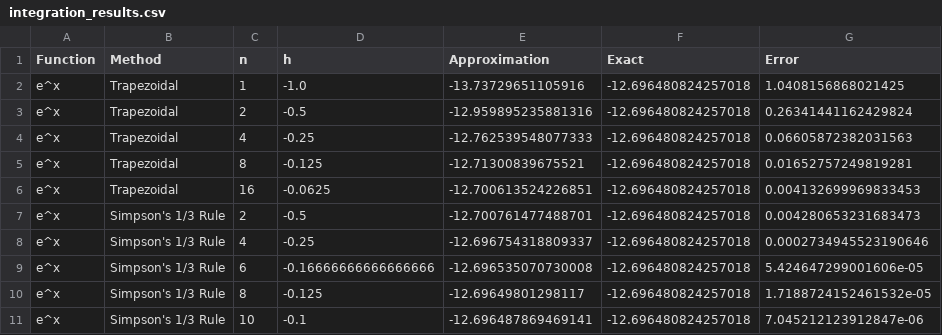
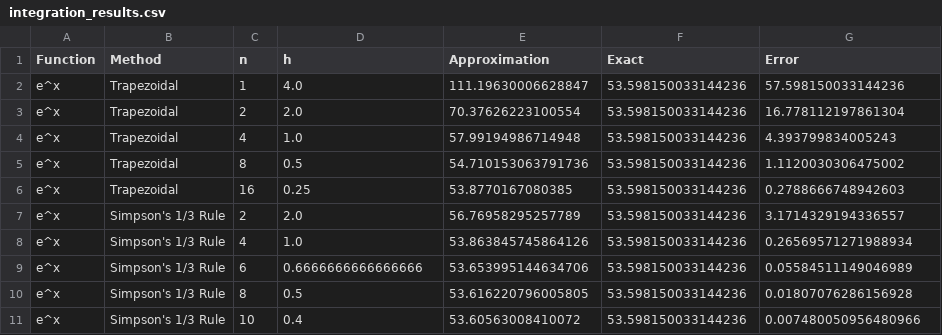
Before and after one commit to Prapti-gagare/Numerical-Computing, a CSV file: Python_Matrix/Numerical_differentiation/main/integration_results.csv, drawn as a sheet; only a part is shown; the diff covers the shown part only.

Commit message:
updated main

```diff
--- a/Python_Matrix/Numerical_differentiation/main/integration_results.csv
+++ b/Python_Matrix/Numerical_differentiation/main/integration_results.csv
@@ -1,11 +1,11 @@
 Function,Method,n,h,Approximation,Exact,Error
-e^x,Trapezoidal,1,-1.0,-13.73729651105916,-12.696480824257018,1.0408156868021425
-e^x,Trapezoidal,2,-0.5,-12.959895235881316,-12.696480824257018,0.26341441162429824
-e^x,Trapezoidal,4,-0.25,-12.762539548077333,-12.696480824257018,0.06605872382031563
-e^x,Trapezoidal,8,-0.125,-12.71300839675521,-12.696480824257018,0.01652757249819281
-e^x,Trapezoidal,16,-0.0625,-12.700613524226851,-12.696480824257018,0.004132699969833453
-e^x,Simpson's 1/3 Rule,2,-0.5,-12.700761477488701,-12.696480824257018,0.004280653231683473
-e^x,Simpson's 1/3 Rule,4,-0.25,-12.696754318809337,-12.696480824257018,0.0002734945523190646
-e^x,Simpson's 1/3 Rule,6,-0.16666666666666666,-12.696535070730008,-12.696480824257018,5.424647299001606e-05
-e^x,Simpson's 1/3 Rule,8,-0.125,-12.69649801298117,-12.696480824257018,1.7188724152461532e-05
-e^x,Simpson's 1/3 Rule,10,-0.1,-12.696487869469141,-12.696480824257018,7.045212123912847e-06
+e^x,Trapezoidal,1,4.0,111.19630006628847,53.598150033144236,57.598150033144236
+e^x,Trapezoidal,2,2.0,70.37626223100554,53.598150033144236,16.778112197861304
+e^x,Trapezoidal,4,1.0,57.99194986714948,53.598150033144236,4.393799834005243
+e^x,Trapezoidal,8,0.5,54.710153063791736,53.598150033144236,1.1120030306475002
+e^x,Trapezoidal,16,0.25,53.8770167080385,53.598150033144236,0.2788666748942603
+e^x,Simpson's 1/3 Rule,2,2.0,56.76958295257789,53.598150033144236,3.1714329194336557
+e^x,Simpson's 1/3 Rule,4,1.0,53.863845745864126,53.598150033144236,0.26569571271988934
+e^x,Simpson's 1/3 Rule,6,0.6666666666666666,53.653995144634706,53.598150033144236,0.05584511149046989
+e^x,Simpson's 1/3 Rule,8,0.5,53.616220796005805,53.598150033144236,0.01807076286156928
+e^x,Simpson's 1/3 Rule,10,0.4,53.60563008410072,53.598150033144236,0.007480050956480966
```
Also changed, not shown: 32 edited cells elsewhere in this file, 2 other files.
